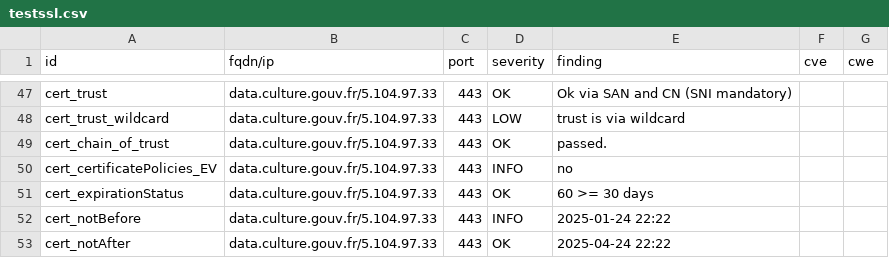
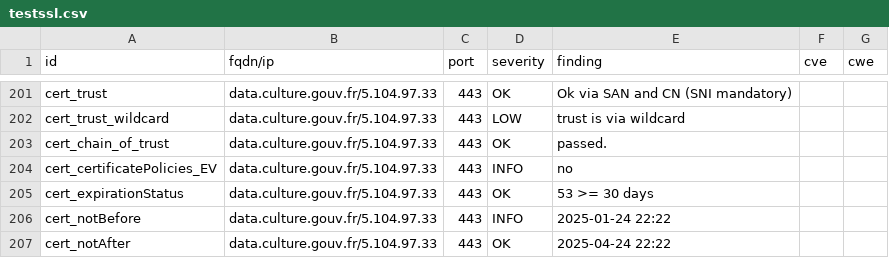
Before and after one commit to culturecommunication/dashlord, a CSV file: results/aHR0cHM6Ly9kYXRhLmN1bHR1cmUuZ291di5mcg==/testssl.csv, drawn as a sheet; only a part is shown, gaps mark what is left out; the diff covers the shown part only.

```diff
--- a/results/aHR0cHM6Ly9kYXRhLmN1bHR1cmUuZ291di5mcg==/testssl.csv
+++ b/results/aHR0cHM6Ly9kYXRhLmN1bHR1cmUuZ291di5mcg==/testssl.csv
@@ -50,3 +204,3 @@
 "cert_certificatePolicies_EV","data.culture.gouv.fr/5.104.97.33","443","INFO","no","",""
-"cert_expirationStatus","data.culture.gouv.fr/5.104.97.33","443","OK","60 >= 30 days","",""
+"cert_expirationStatus","data.culture.gouv.fr/5.104.97.33","443","OK","53 >= 30 days","",""
 "cert_notBefore","data.culture.gouv.fr/5.104.97.33","443","INFO","2025-01-24 22:22","",""
```
Also changed, not shown: 4 added rows, 4 removed rows, 150 moved rows and 2 edited cells elsewhere in this file, 9 other files.
